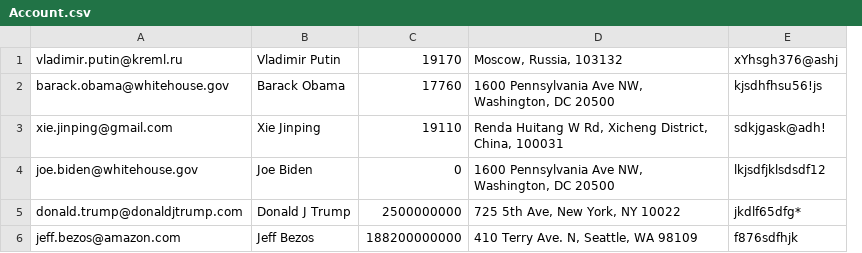
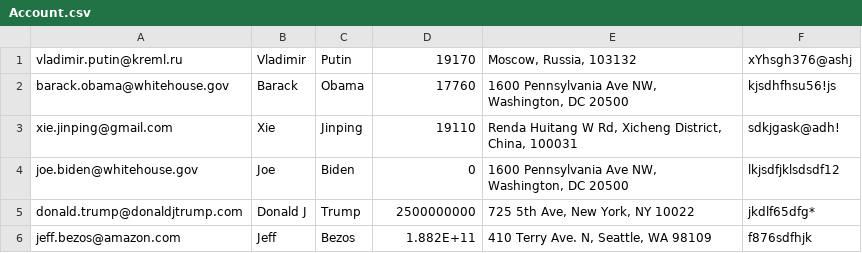
Before and after one commit to thowell332/Mini-Amazon, a CSV file: db/data/Account.csv, drawn as a sheet; removed rows and columns are numbered as before the commit, all else as after; the diff names each change by its address in the sheet, - before the commit and + after, or states it on an @@ line.

Commit message:
complete data generator and generated tables

```diff
--- a/db/data/Account.csv
+++ b/db/data/Account.csv
-column B, rows 1-6: Vladimir Putin | Barack Obama | Xie Jinping | Joe Biden | Donald J Trump | Jeff Bezos
+column B, rows 1-6: Vladimir | Barack | Xie | Joe | Donald J | Jeff
+column C, rows 1-6: Putin | Obama | Jinping | Biden | Trump | Bezos
-D6: 188200000000
+D6: 1.882E+11
```
Also changed, not shown: db/data/Product.csv, 13 other files.
